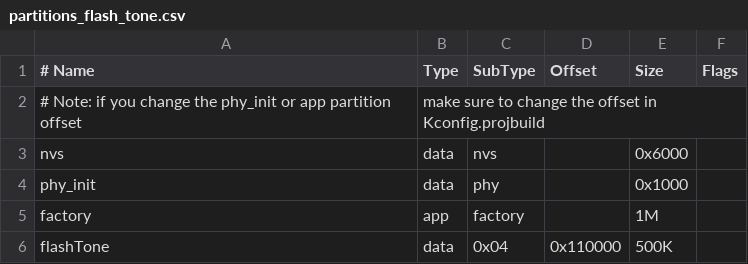
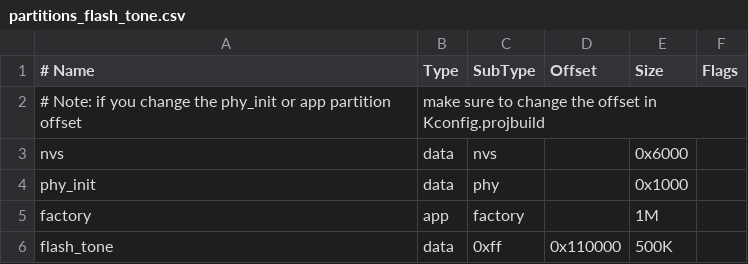
Before and after one commit to espressif/esp-adf, a CSV file: examples/player/pipeline_flash_tone/partitions_flash_tone.csv, drawn as a sheet.

Commit message:
fix some issue for tone stream

```diff
--- a/examples/player/pipeline_flash_tone/partitions_flash_tone.csv
+++ b/examples/player/pipeline_flash_tone/partitions_flash_tone.csv
@@ -5,2 +5,2 @@ phy_init, data, phy,     ,        0x1000,
 factory,  app,  factory, ,        1M,
-flashTone,data, 0x04,  0x110000 , 500K,
+flash_tone,data, 0xff,  0x110000 , 500K,
```
Also changed, not shown: 7 other files.
